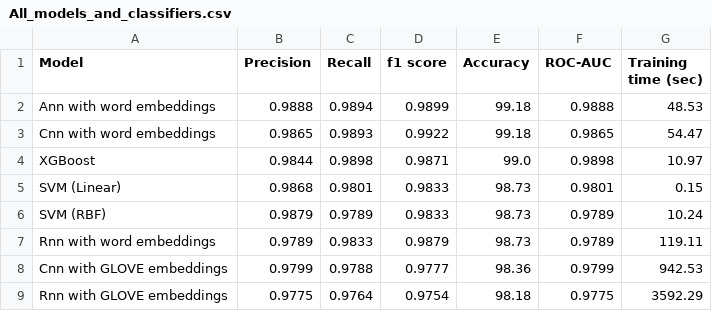
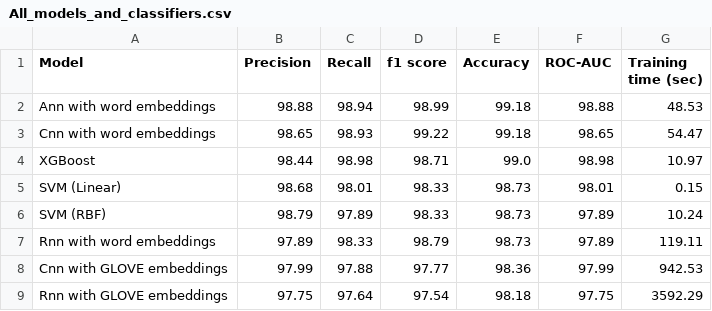
Before and after one commit to shahanHasan/Spam-Email-Classification-Adversarial-Attacks, a CSV file: comparison/All_models_and_classifiers.csv, drawn as a sheet; only a part is shown; the diff covers the shown part only.

```diff
--- a/comparison/All_models_and_classifiers.csv
+++ b/comparison/All_models_and_classifiers.csv
@@ -1,9 +1,9 @@
 Model,Precision,Recall,f1 score,Accuracy,ROC-AUC,Training time (sec)
-Ann with word embeddings,0.9888,0.9894,0.9899,99.18,0.9888,48.53
-Cnn with word embeddings,0.9865,0.9893,0.9922,99.18,0.9865,54.47
-XGBoost,0.9844,0.9898,0.9871,99.0,0.9898,10.97
-SVM (Linear),0.9868,0.9801,0.9833,98.73,0.9801,0.15
-SVM (RBF),0.9879,0.9789,0.9833,98.73,0.9789,10.24
-Rnn with word embeddings,0.9789,0.9833,0.9879,98.73,0.9789,119.11
-Cnn with GLOVE embeddings,0.9799,0.9788,0.9777,98.36,0.9799,942.53
-Rnn with GLOVE embeddings,0.9775,0.9764,0.9754,98.18,0.9775,3592.29
+Ann with word embeddings,98.88,98.94,98.99,99.18,98.88,48.53
+Cnn with word embeddings,98.65,98.93,99.22,99.18,98.65,54.47
+XGBoost,98.44,98.98,98.71,99.0,98.98,10.97
+SVM (Linear),98.68,98.01,98.33,98.73,98.01,0.15
+SVM (RBF),98.79,97.89,98.33,98.73,97.89,10.24
+Rnn with word embeddings,97.89,98.33,98.79,98.73,97.89,119.11
+Cnn with GLOVE embeddings,97.99,97.88,97.77,98.36,97.99,942.53
+Rnn with GLOVE embeddings,97.75,97.64,97.54,98.18,97.75,3592.29
```
Also changed, not shown: 40 edited cells elsewhere in this file, comparison/Classifier_Metrics_Comparison_percentage.csv, comparison/DNN_Models_percent.csv, 6 other files.
